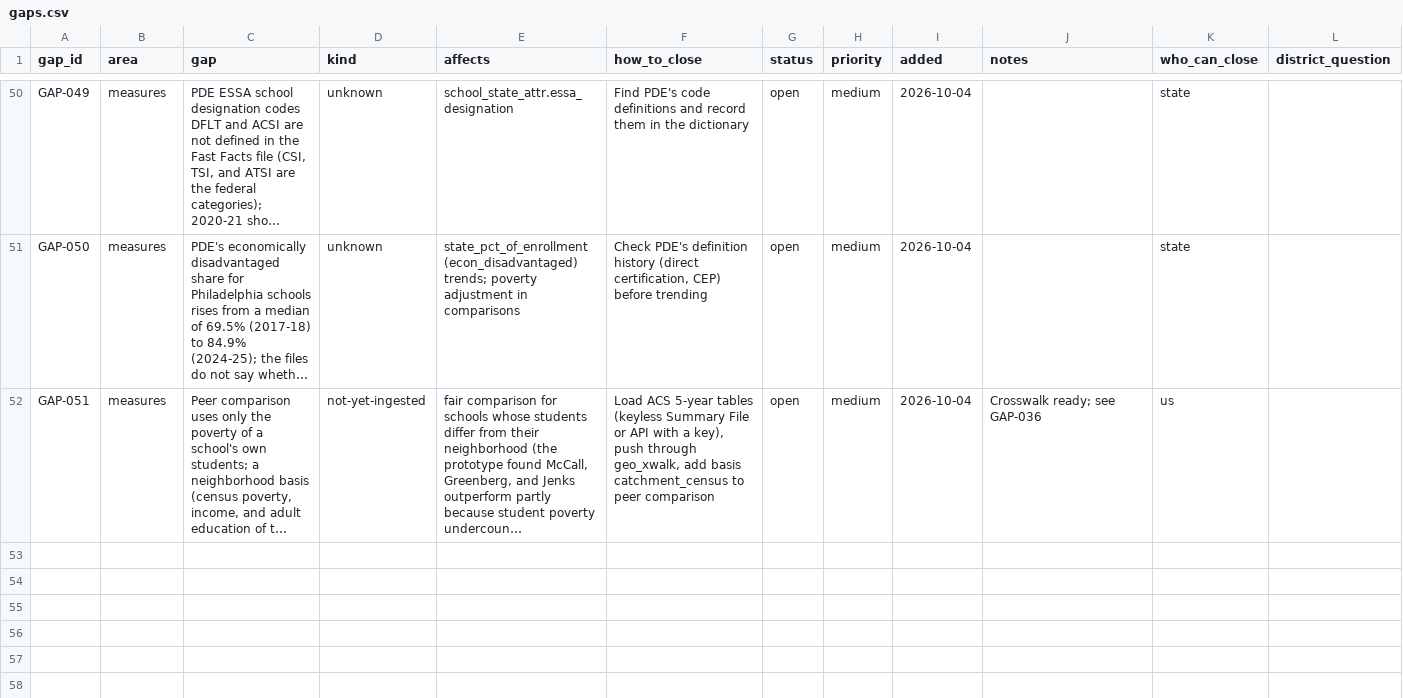
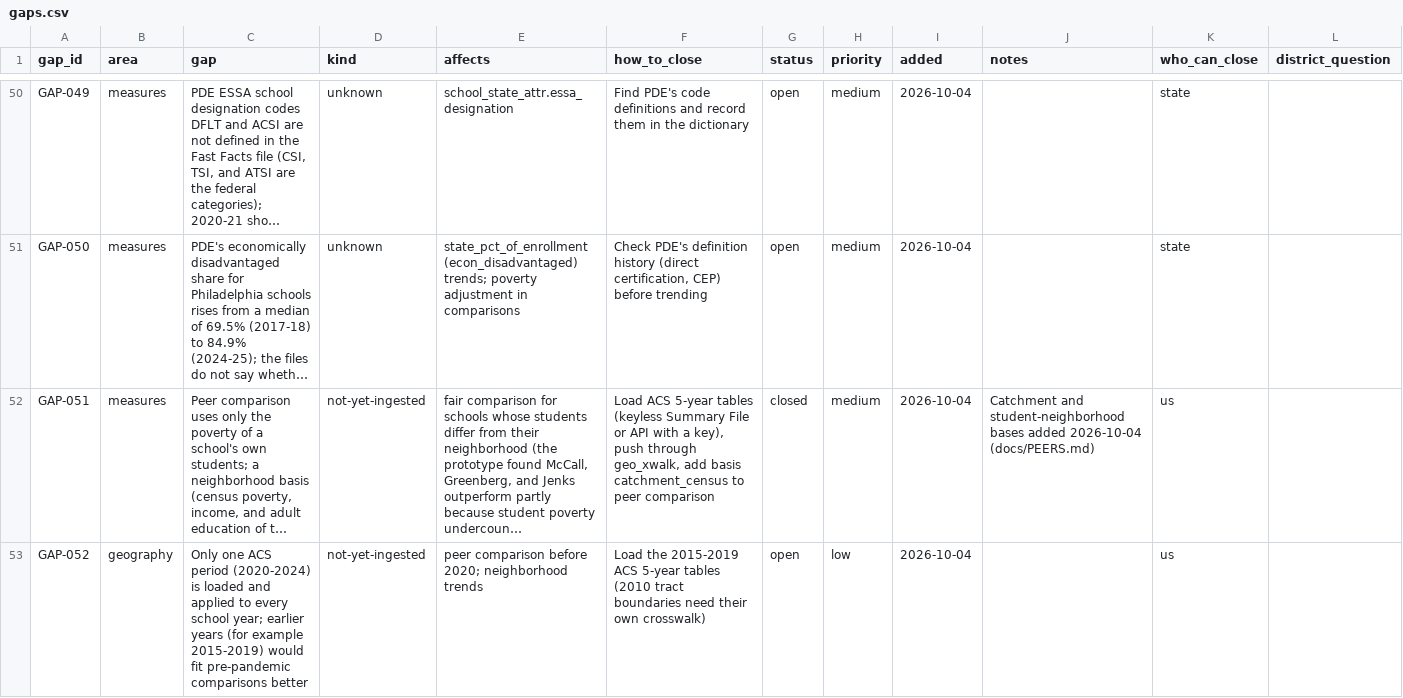
Before and after one commit to jongeeting/philly-school-data-explorer, a CSV file: sources/gaps.csv, drawn as a sheet; only a part is shown, gaps mark what is left out; long unchanged cells end in …; the diff covers the shown part only; the diff names each change by its address in the sheet, - before the commit and + after, or states it on an @@ line.

```diff
--- a/sources/gaps.csv
+++ b/sources/gaps.csv
-G52 (status): open
+G52 (status): closed
-J52 (notes): Crosswalk ready; see GAP-036
+J52 (notes): Catchment and student-neighborhood bases added 2026-10-04 (docs/PEERS.md)
+row 53: GAP-052 | geography | Only one ACS period (2020-2024) is loaded and applied to every school year; earlier years (for example 2015-2019) would fit pre-pandemic comparisons better | not-yet-ingested | peer comparison before 2020; neighborhood trends | Load the 2015-2019 ACS 5-year tables (2010 tract boundaries need their own crosswalk) | open | low | 2026-10-04 |  | us
```
Also changed, not shown: 1 added row and 2 edited cells elsewhere in this file, registry/measures.csv, sources/manifest.csv, 8 other files.
